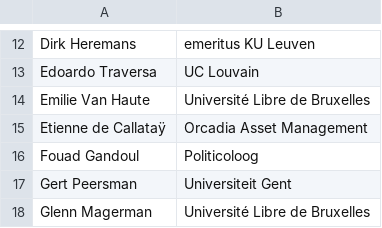
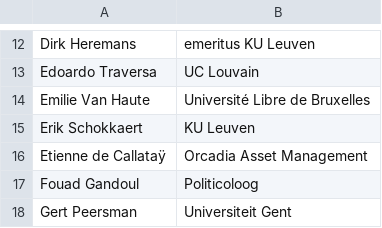
Before and after one commit to Spiri82/Spiri82.github.io, a CSV file: content/namen.csv, drawn as a sheet; only a part is shown, gaps mark what is left out; the shorter side is filled out with more unchanged rows.

Commit message:
Add files via upload

```diff
--- a/content/namen.csv
+++ b/content/namen.csv
@@ -14,2 +14,3 @@ Edoardo Traversa;UC Louvain
 Emilie Van Haute;Université Libre de Bruxelles
+Erik Schokkaert;KU Leuven
 Etienne de Callataÿ ;Orcadia Asset Management
```
